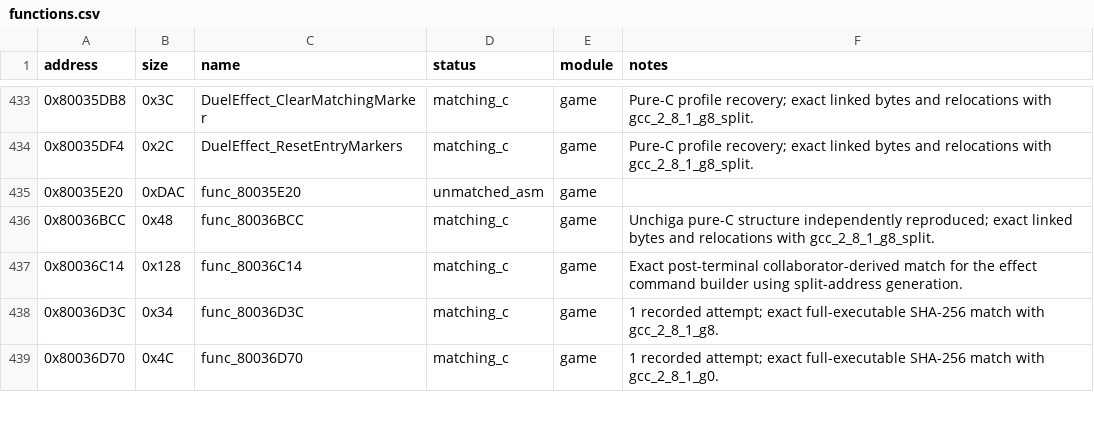
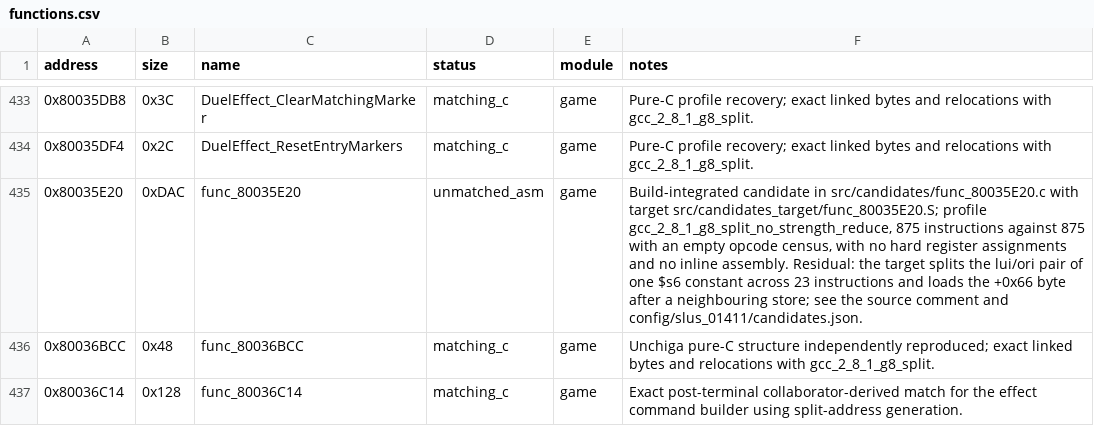
Before and after one commit to Unchiga/DecompRecomp, a CSV file: config/slus_01411/functions.csv, drawn as a sheet; only a part is shown, gaps mark what is left out; the shorter side is filled out with more unchanged rows.

```diff
--- a/config/slus_01411/functions.csv
+++ b/config/slus_01411/functions.csv
@@ -434,3 +434,3 @@ address,size,name,status,module,notes
 0x80035DF4,0x2C,DuelEffect_ResetEntryMarkers,matching_c,game,Pure-C profile recovery; exact linked bytes and relocations with gcc_2_8_1_g8_split.
-0x80035E20,0xDAC,func_80035E20,unmatched_asm,game,
+0x80035E20,0xDAC,func_80035E20,unmatched_asm,game,"Build-integrated candidate in src/candidates/func_80035E20.c with target src/candidates_target/func_80035E20.S; profile gcc_2_8_1_g8_split_no_strength_reduce, 875 instructions against 875 with an empty opcode census, with no hard register assignments and no inline assembly. Residual: the target splits the lui/ori pair of one $s6 constant across 23 instructions and loads the +0x66 byte after a neighbouring store; see the source comment and config/slus_01411/candidates.json."
 0x80036BCC,0x48,func_80036BCC,matching_c,game,Unchiga pure-C structure independently reproduced; exact linked bytes and relocations with gcc_2_8_1_g8_split.
```
Also changed, not shown: 3 other files.
